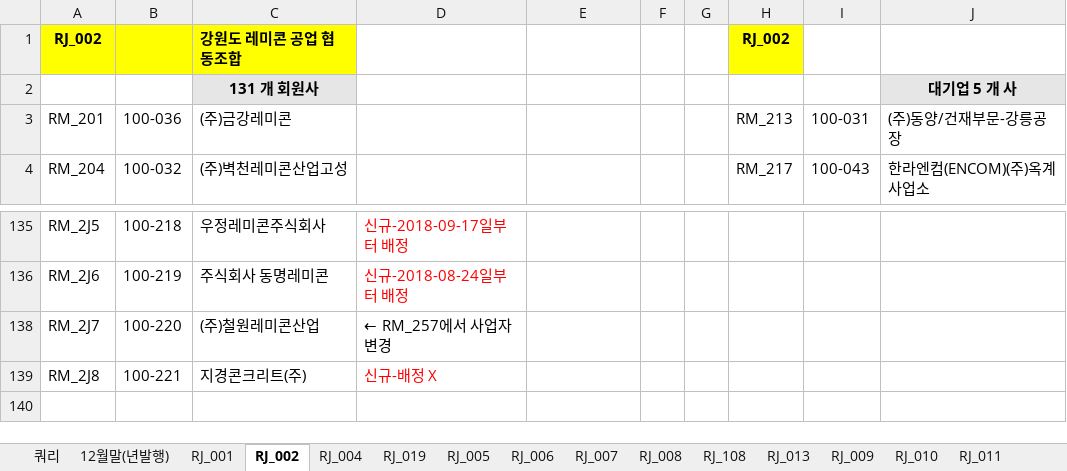
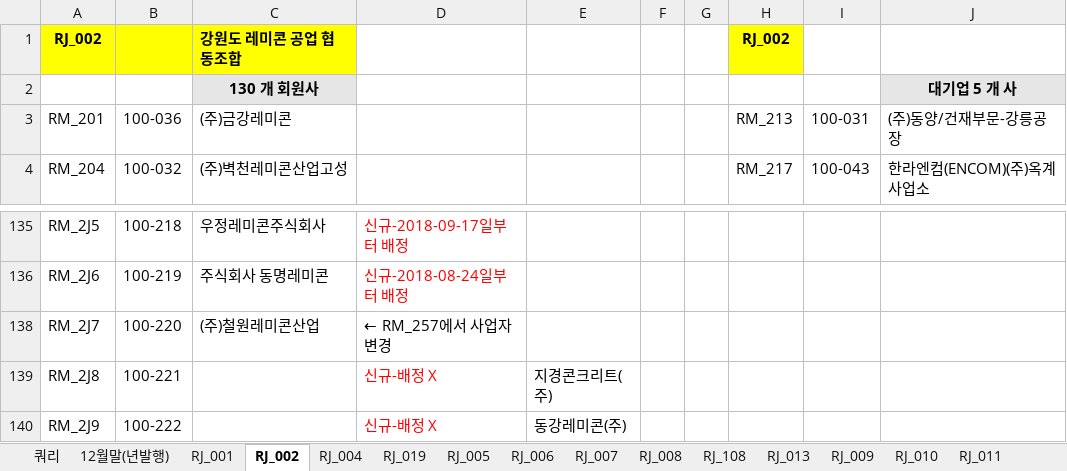
Before and after one commit to lovelhn/02_GimaekBill, an Excel workbook: 02 레미콘.xlsx, sheet RJ_002, drawn as a sheet; only a part is shown, gaps mark what is left out; values as stored, in another font and other column widths than the file's, no borders; the diff names each change by its address in the sheet, - before the commit and + after, or states it on an @@ line.

```diff
--- a/02 레미콘.xlsx (sheet RJ_002)
+++ b/02 레미콘.xlsx (sheet RJ_002)
-C2: 131 개 회원사
+C2: 130 개 회원사
-C139: 지경콘크리트(주)
+C139: (empty)
-E139: (empty)
+E139: 지경콘크리트(주)
+row 140: RM_2J9 | 100-222 |  | 신규-배정 X | 동강레미콘(주)
```
Also changed, not shown: sheet RJ_004, sheet RJ_007, 01 회원사사용료현황(2019년).xlsx, 03 아스콘.xlsx.
